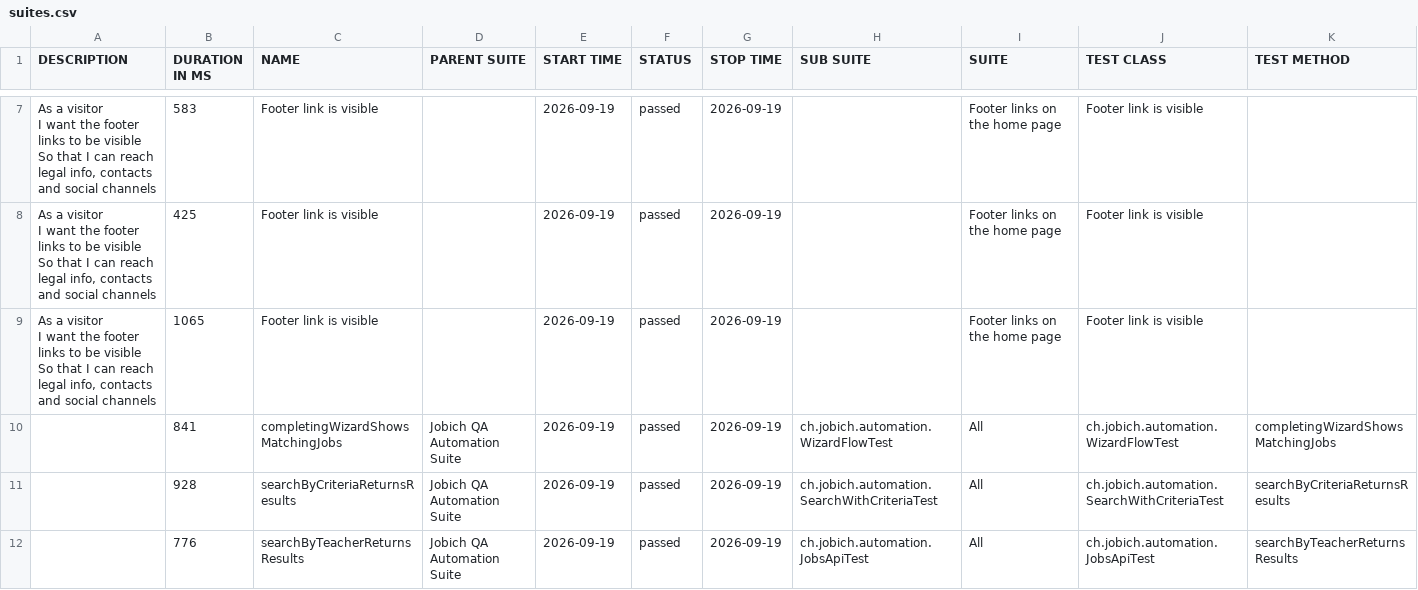
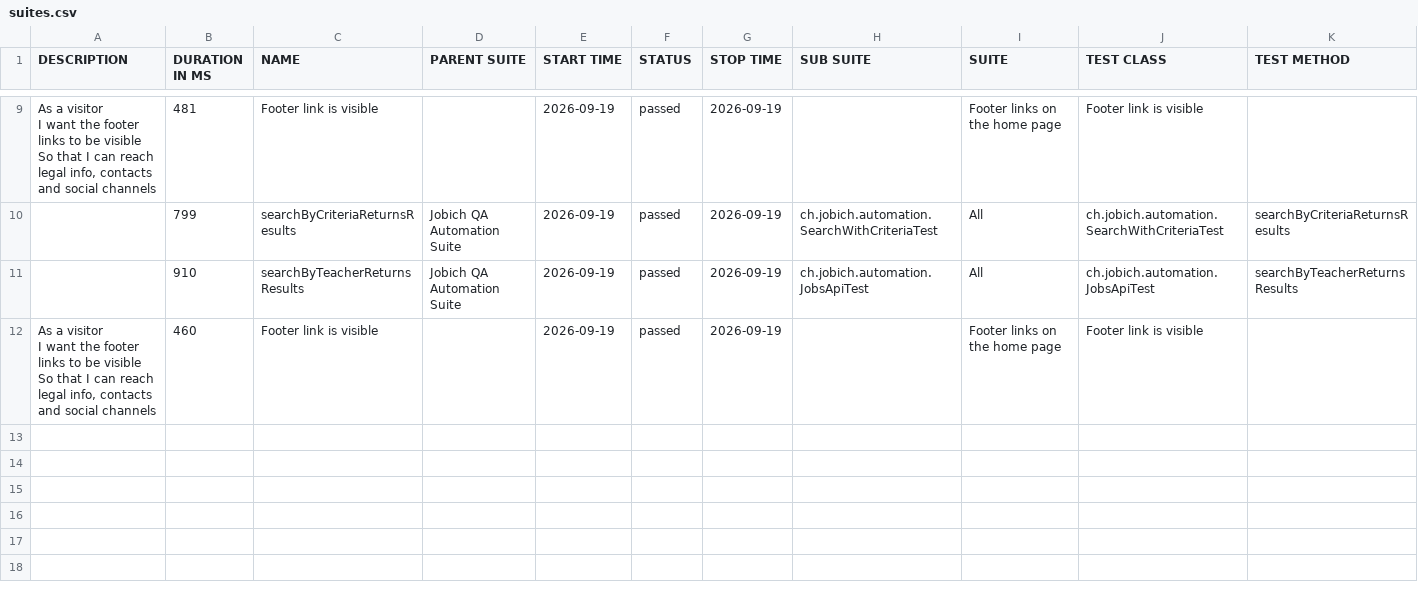
Before and after one commit to aazinchenko/jobich-automation, a CSV file: data/suites.csv, drawn as a sheet; only a part is shown, gaps mark what is left out; the diff covers the shown part only.

```diff
--- a/data/suites.csv
+++ b/data/suites.csv
@@ -13,12 +17,8 @@
-"  As a visitor
-  I want the footer links to be visible
-  So that I can reach legal info, contacts and social channels","583","Footer link is visible","","2026-09-19","passed","2026-09-19","","Footer links on the home page","Footer link is visible",""
-"  As a visitor
-  I want the footer links to be visible
-  So that I can reach legal info, contacts and social channels","425","Footer link is visible","","2026-09-19","passed","2026-09-19","","Footer links on the home page","Footer link is visible",""
-"  As a visitor
-  I want the footer links to be visible
-  So that I can reach legal info, contacts and social channels","1065","Footer link is visible","","2026-09-19","passed","2026-09-19","","Footer links on the home page","Footer link is visible",""
-"","841","completingWizardShowsMatchingJobs","Jobich QA Automation Suite","2026-09-19","passed","2026-09-19","ch.jobich.automation.WizardFlowTest","All","ch.jobich.automation.WizardFlowTest","completingWizardShowsMatchingJobs"
-"","928","searchByCriteriaReturnsResults","Jobich QA Automation Suite","2026-09-19","passed","2026-09-19","ch.jobich.automation.SearchWithCriteriaTest","All","ch.jobich.automation.SearchWithCriteriaTest","searchByCriteriaReturnsResults"
-"","776","searchByTeacherReturnsResults","Jobich QA Automation Suite","2026-09-19","passed","2026-09-19","ch.jobich.automation.JobsApiTest","All","ch.jobich.automation.JobsApiTest","searchByTeacherReturnsResults"
+"  As a visitor
+  I want the footer links to be visible
+  So that I can reach legal info, contacts and social channels","481","Footer link is visible","","2026-09-19","passed","2026-09-19","","Footer links on the home page","Footer link is visible",""
+"","799","searchByCriteriaReturnsResults","Jobich QA Automation Suite","2026-09-19","passed","2026-09-19","ch.jobich.automation.SearchWithCriteriaTest","All","ch.jobich.automation.SearchWithCriteriaTest","searchByCriteriaReturnsResults"
+"","910","searchByTeacherReturnsResults","Jobich QA Automation Suite","2026-09-19","passed","2026-09-19","ch.jobich.automation.JobsApiTest","All","ch.jobich.automation.JobsApiTest","searchByTeacherReturnsResults"
+"  As a visitor
+  I want the footer links to be visible
+  So that I can reach legal info, contacts and social channels","460","Footer link is visible","","2026-09-19","passed","2026-09-19","","Footer links on the home page","Footer link is visible",""
```
Also changed, not shown: 2 added rows and 5 edited cells elsewhere in this file, 45 other files.
